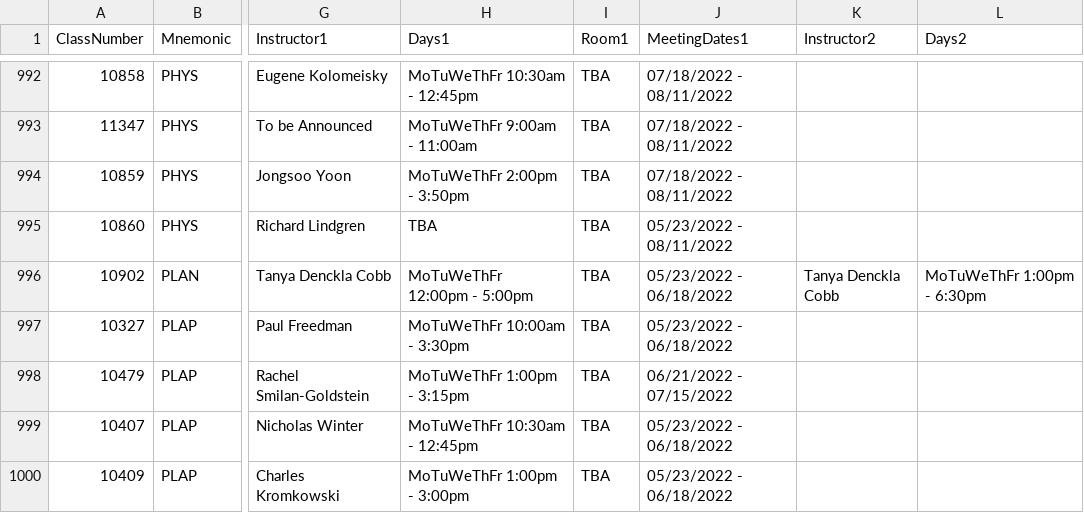
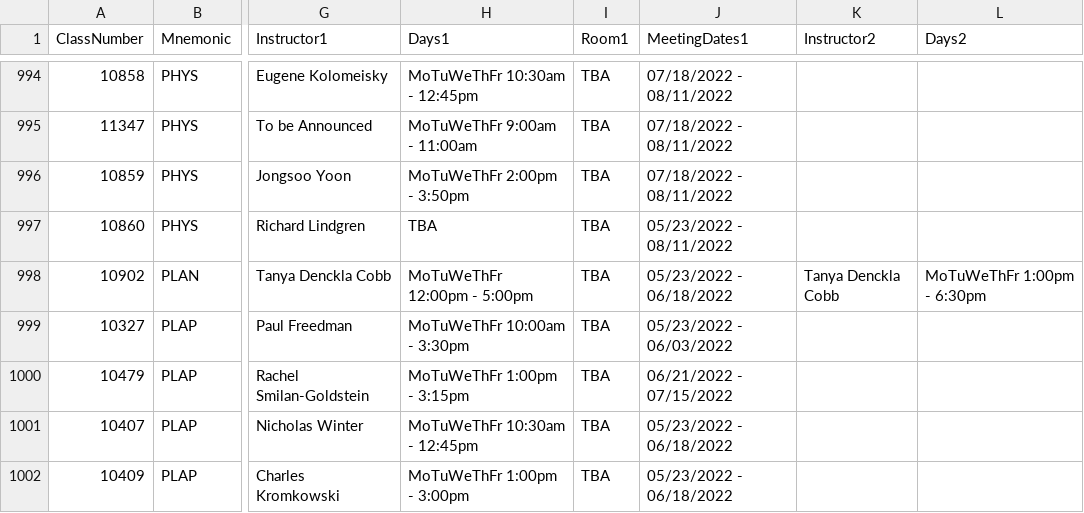
Before and after one commit to thecourseforum/theCourseForum2, a CSV file: tcf_website/management/commands/semester_data/csv/2022_summer.csv, drawn as a sheet; only a part is shown, gaps mark what is left out; addresses are those after the commit; the diff covers the shown part only; the diff names each change by its address in the sheet, - before the commit and + after, or states it on an @@ line.

```diff
--- a/tcf_website/management/commands/semester_data/csv/2022_summer.csv
+++ b/tcf_website/management/commands/semester_data/csv/2022_summer.csv
-J999 (MeetingDates1): 05/23/2022 - 06/18/2022
+J999 (MeetingDates1): 05/23/2022 - 06/03/2022
```
Also changed, not shown: 2 added rows and 15 edited cells elsewhere in this file, 2 other files.
